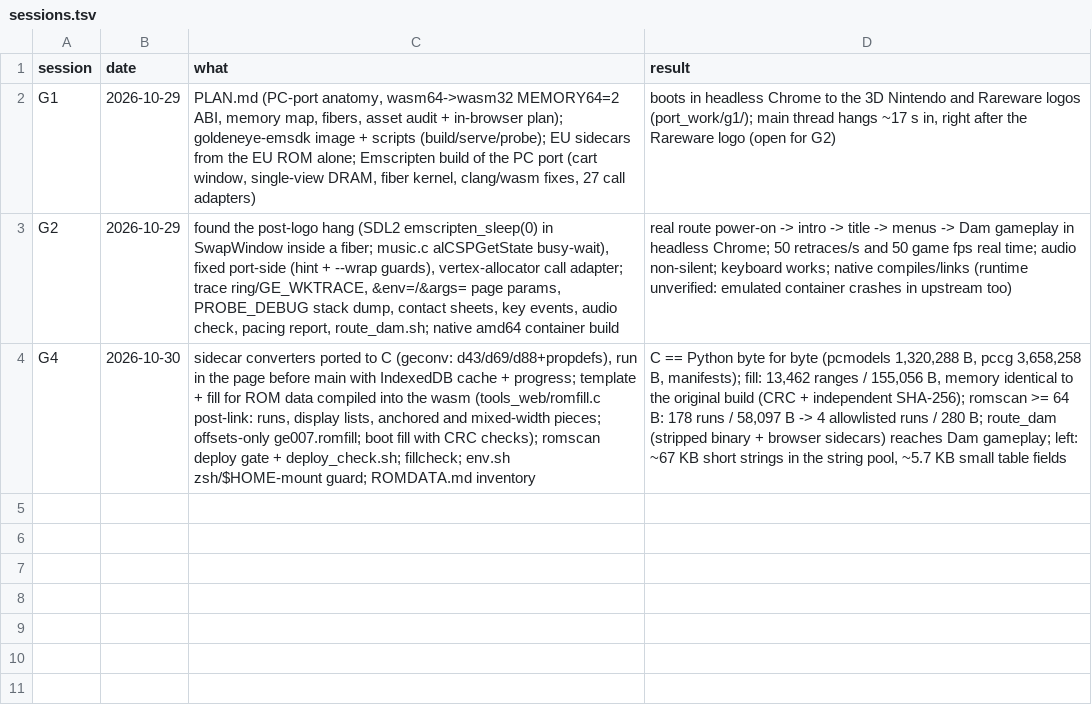
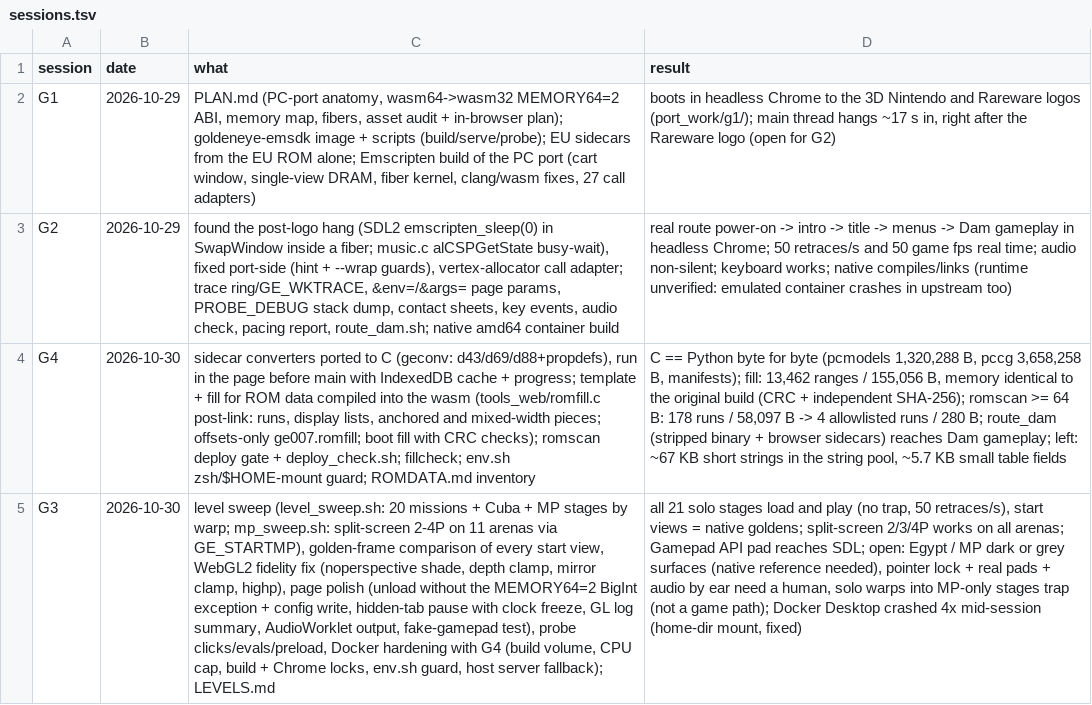
Before and after one commit to Sorikairox/goldeneye-web-port, a TSV file: docs/web/sessions.tsv, drawn as a sheet; the diff names each change by its address in the sheet, - before the commit and + after, or states it on an @@ line.

```diff
--- a/docs/web/sessions.tsv
+++ b/docs/web/sessions.tsv
+row 5: G3 | 2026-10-30 | level sweep (level_sweep.sh: 20 missions + Cuba + MP stages by warp; mp_sweep.sh: split-screen 2-4P on 11 arenas via GE_STARTMP), golden-frame comparison of every start view, WebGL2 fidelity fix (noperspective shade, depth clamp, mirror clamp, highp), page polish (unload without the MEMORY64=2 BigInt exception + config write, hidden-tab pause with clock freeze, GL log summary, AudioWorklet output, fake-gamepad test), probe clicks/evals/preload, Docker hardening with G4 (build volume, CPU cap, build + Chrome locks, env.sh guard, host server fallback); LEVELS.md | all 21 solo stages load and play (no trap, 50 retraces/s), start views = native goldens; split-screen 2/3/4P works on all arenas; Gamepad API pad reaches SDL; open: Egypt / MP dark or grey surfaces (native reference needed), pointer lock + real pads + audio by ear need a human, solo warps into MP-only stages trap (not a game path); Docker Desktop crashed 4x mid-session (home-dir mount, fixed)
```
Also changed, not shown: 4 other files.
